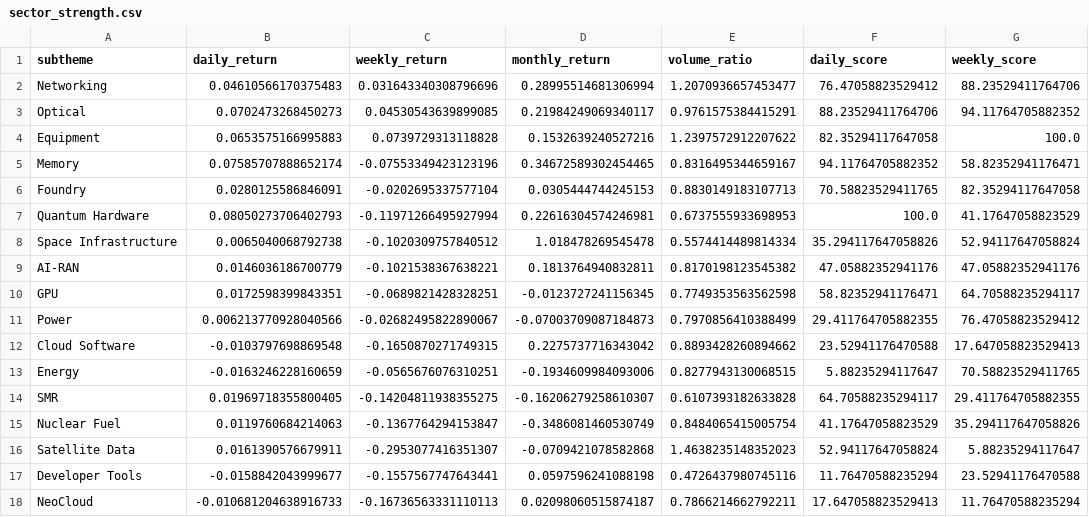
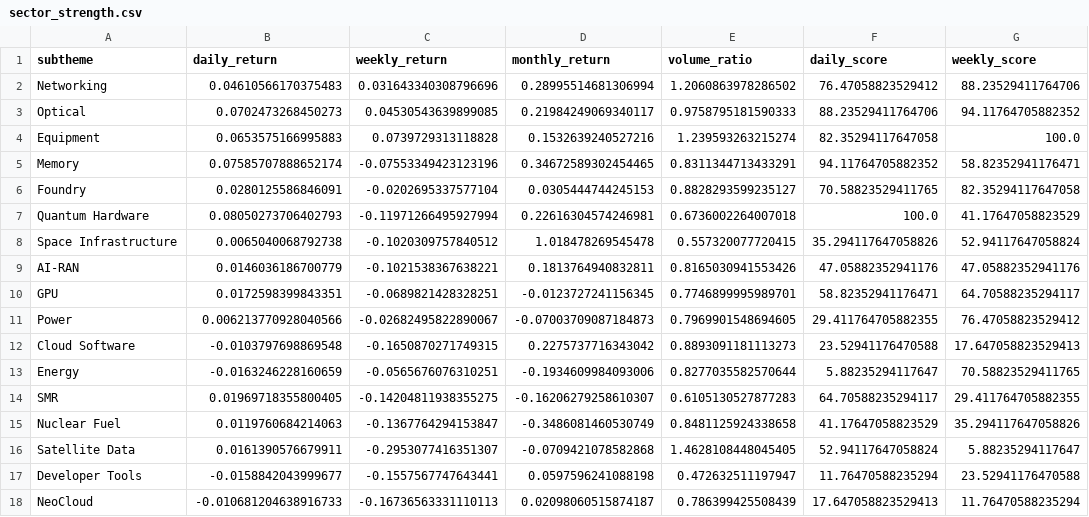
Before and after one commit to GhcFrank/investment-os, a CSV file: data/signals/sector_strength.csv, drawn as a sheet; only a part is shown; the diff names each change by its address in the sheet, - before the commit and + after, or states it on an @@ line.

```diff
--- a/data/signals/sector_strength.csv
+++ b/data/signals/sector_strength.csv
-E2 (volume_ratio): 1.2070936657453477
+E2 (volume_ratio): 1.2060863978286502
-E3 (volume_ratio): 0.9761575384415291
+E3 (volume_ratio): 0.9758795181590333
-E4 (volume_ratio): 1.2397572912207622
+E4 (volume_ratio): 1.239593263215274
-E5 (volume_ratio): 0.8316495344659167
+E5 (volume_ratio): 0.8311344713433291
-E6 (volume_ratio): 0.8830149183107713
+E6 (volume_ratio): 0.8828293599235127
-E7 (volume_ratio): 0.6737555933698953
+E7 (volume_ratio): 0.6736002264007018
-E8 (volume_ratio): 0.5574414489814334
+E8 (volume_ratio): 0.557320077720415
-E9 (volume_ratio): 0.8170198123545382
+E9 (volume_ratio): 0.8165030941553426
-E10 (volume_ratio): 0.7749353563562598
+E10 (volume_ratio): 0.7746899995989701
-E11 (volume_ratio): 0.7970856410388499
+E11 (volume_ratio): 0.7969901548694605
-E12 (volume_ratio): 0.8893428260894662
+E12 (volume_ratio): 0.8893091181113273
-E13 (volume_ratio): 0.8277943130068515
+E13 (volume_ratio): 0.8277035582570644
-E14 (volume_ratio): 0.6107393182633828
+E14 (volume_ratio): 0.6105130527877283
-E15 (volume_ratio): 0.8484065415005754
+E15 (volume_ratio): 0.8481125924338658
-E16 (volume_ratio): 1.4638235148352023
+E16 (volume_ratio): 1.4628108448045405
-E17 (volume_ratio): 0.4726437980745116
+E17 (volume_ratio): 0.472632511197947
-E18 (volume_ratio): 0.7866214662792211
+E18 (volume_ratio): 0.786399425508439
```
Also changed, not shown: data/events/earnings_calendar.csv, data/market_data/prices.csv, 7 other files.
